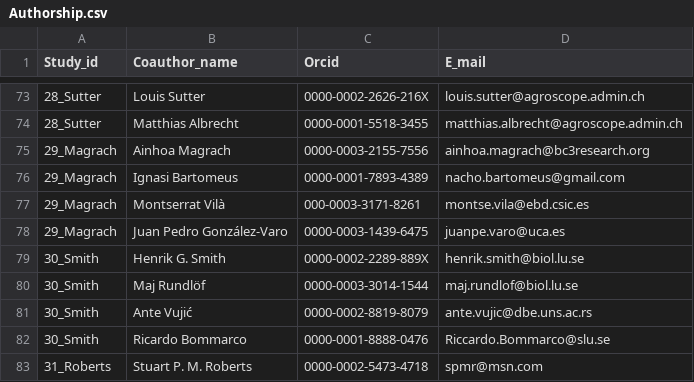
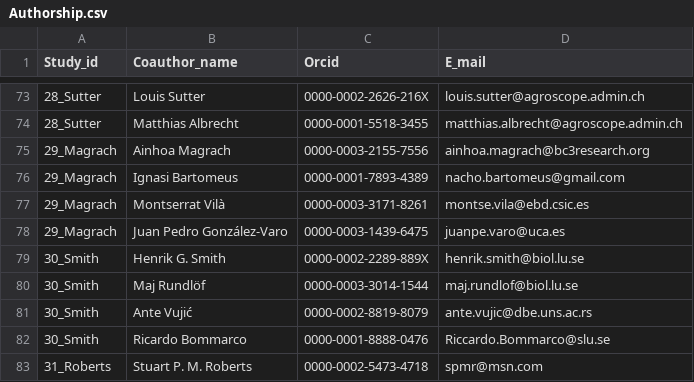
Before and after one commit to JoseBSL/EuPPollNet, a CSV file: Data/Manuscript_info/Authorship.csv, drawn as a sheet; only a part is shown, gaps mark what is left out.

```diff
--- a/Data/Manuscript_info/Authorship.csv
+++ b/Data/Manuscript_info/Authorship.csv
@@ -76,3 +76,3 @@ Study_id,Coauthor_name,Orcid,E_mail
 29_Magrach,Ignasi Bartomeus,0000-0001-7893-4389,nacho.bartomeus@gmail.com
-29_Magrach,Montserrat Vilà,000-0003-3171-8261,montse.vila@ebd.csic.es
+29_Magrach,Montserrat Vilà,0000-0003-3171-8261,montse.vila@ebd.csic.es
 29_Magrach,Juan Pedro González-Varo,0000-0003-1439-6475,juanpe.varo@uca.es
```
Also changed, not shown: Data/Manuscript_info/Authorship_ordered.csv, 7 other files.
